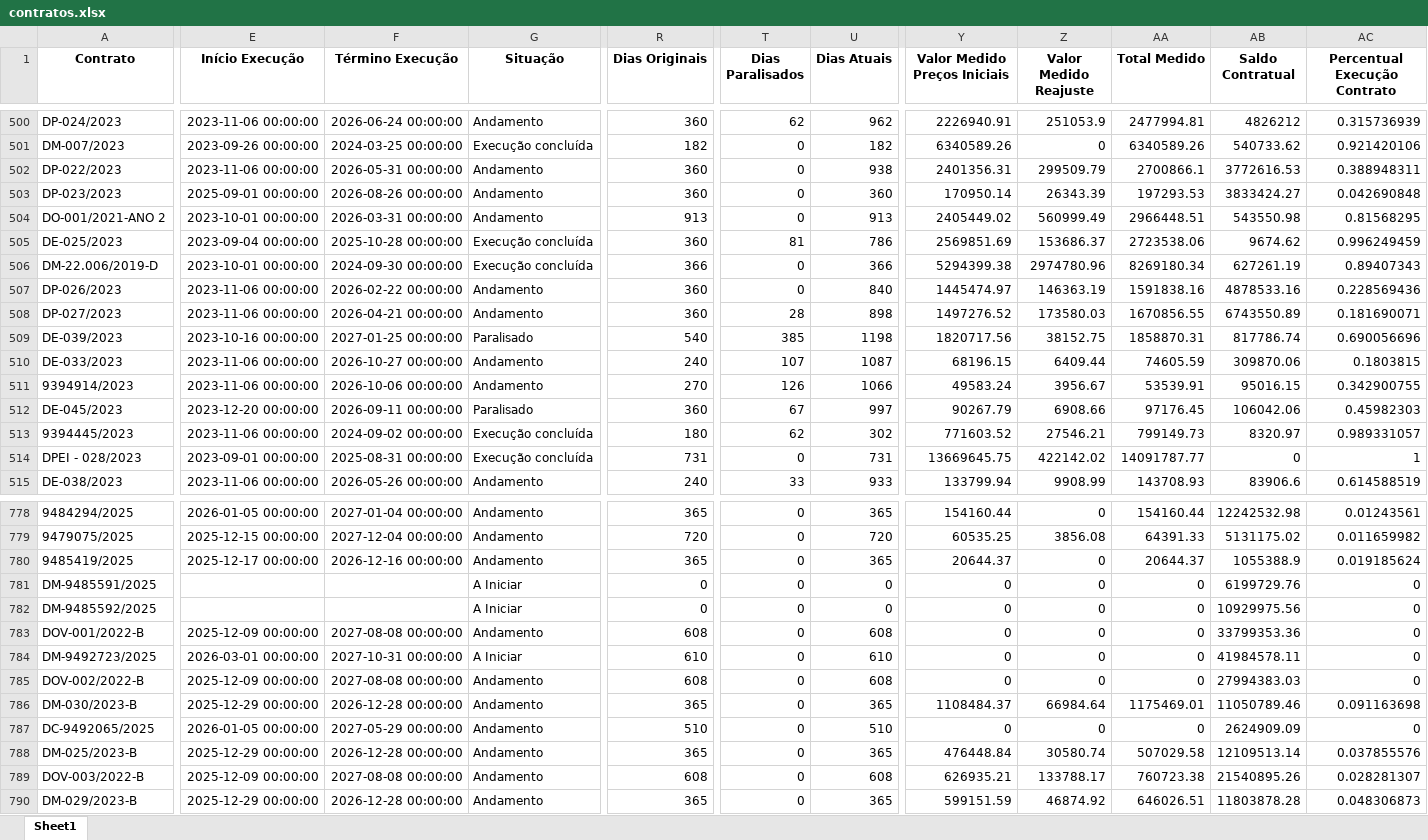
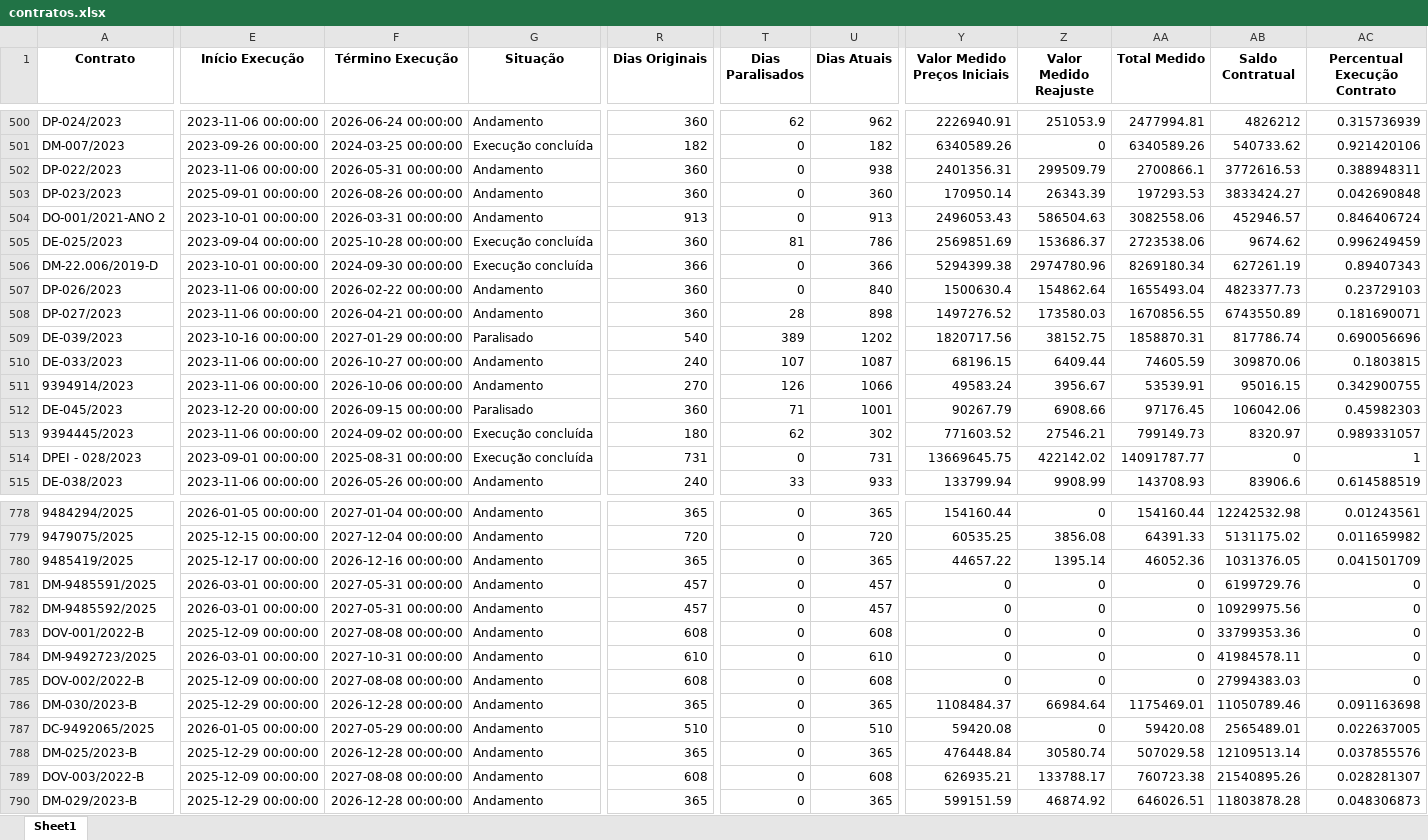
Before and after one commit to transparencia-mg/portal_obras, an Excel workbook: upload/contratos.xlsx, sheet Sheet1, drawn as a sheet; only a part is shown, gaps mark what is left out; values as stored, in another font and other column widths than the file's, no borders; the diff covers the shown part only; the diff names each change by its address in the sheet, - before the commit and + after, or states it on an @@ line.

```diff
--- a/upload/contratos.xlsx (sheet Sheet1)
+++ b/upload/contratos.xlsx (sheet Sheet1)
-Y504 (Valor Medido Preços Iniciais): 2405449.02
+Y504 (Valor Medido Preços Iniciais): 2496053.43
-Z504 (Valor Medido Reajuste): 560999.49
+Z504 (Valor Medido Reajuste): 586504.63
-AA504 (Total Medido): 2966448.51
+AA504 (Total Medido): 3082558.06
-AB504 (Saldo Contratual): 543550.98
+AB504 (Saldo Contratual): 452946.57
-AC504 (Percentual Execução Contrato): 0.81568295
+AC504 (Percentual Execução Contrato): 0.846406724
-Y507 (Valor Medido Preços Iniciais): 1445474.97
+Y507 (Valor Medido Preços Iniciais): 1500630.4
-Z507 (Valor Medido Reajuste): 146363.19
+Z507 (Valor Medido Reajuste): 154862.64
-AA507 (Total Medido): 1591838.16
+AA507 (Total Medido): 1655493.04
-AB507 (Saldo Contratual): 4878533.16
+AB507 (Saldo Contratual): 4823377.73
-AC507 (Percentual Execução Contrato): 0.228569436
+AC507 (Percentual Execução Contrato): 0.23729103
-F509 (Término Execução): 2027-01-25 00:00:00
+F509 (Término Execução): 2027-01-29 00:00:00
-T509 (Dias Paralisados): 385
+T509 (Dias Paralisados): 389
-U509 (Dias Atuais): 1198
+U509 (Dias Atuais): 1202
-F512 (Término Execução): 2026-09-11 00:00:00
+F512 (Término Execução): 2026-09-15 00:00:00
-T512 (Dias Paralisados): 67
+T512 (Dias Paralisados): 71
-U512 (Dias Atuais): 997
+U512 (Dias Atuais): 1001
-Y780 (Valor Medido Preços Iniciais): 20644.37
+Y780 (Valor Medido Preços Iniciais): 44657.22
-Z780 (Valor Medido Reajuste): 0
+Z780 (Valor Medido Reajuste): 1395.14
-AA780 (Total Medido): 20644.37
+AA780 (Total Medido): 46052.36
-AB780 (Saldo Contratual): 1055388.9
+AB780 (Saldo Contratual): 1031376.05
-AC780 (Percentual Execução Contrato): 0.019185624
+AC780 (Percentual Execução Contrato): 0.041501709
-E781:E782 (Início Execução): (empty)
+E781:E782 (Início Execução): 2026-03-01 00:00:00
-F781:F782 (Término Execução): (empty)
+F781:F782 (Término Execução): 2027-05-31 00:00:00
-G781:G782 (Situação): A Iniciar
+G781:G782 (Situação): Andamento
-R781:R782 (Dias Originais): 0
+R781:R782 (Dias Originais): 457
-U781:U782 (Dias Atuais): 0
+U781:U782 (Dias Atuais): 457
-G784 (Situação): A Iniciar
+G784 (Situação): Andamento
-Y787 (Valor Medido Preços Iniciais): 0
+Y787 (Valor Medido Preços Iniciais): 59420.08
-AA787 (Total Medido): 0
+AA787 (Total Medido): 59420.08
-AB787 (Saldo Contratual): 2624909.09
+AB787 (Saldo Contratual): 2565489.01
-AC787 (Percentual Execução Contrato): 0
+AC787 (Percentual Execução Contrato): 0.022637005
```
Also changed, not shown: 145 edited cells elsewhere in this sheet, upload/coordenadas.xlsx, upload/fiscais.xlsx, 4 other files.
